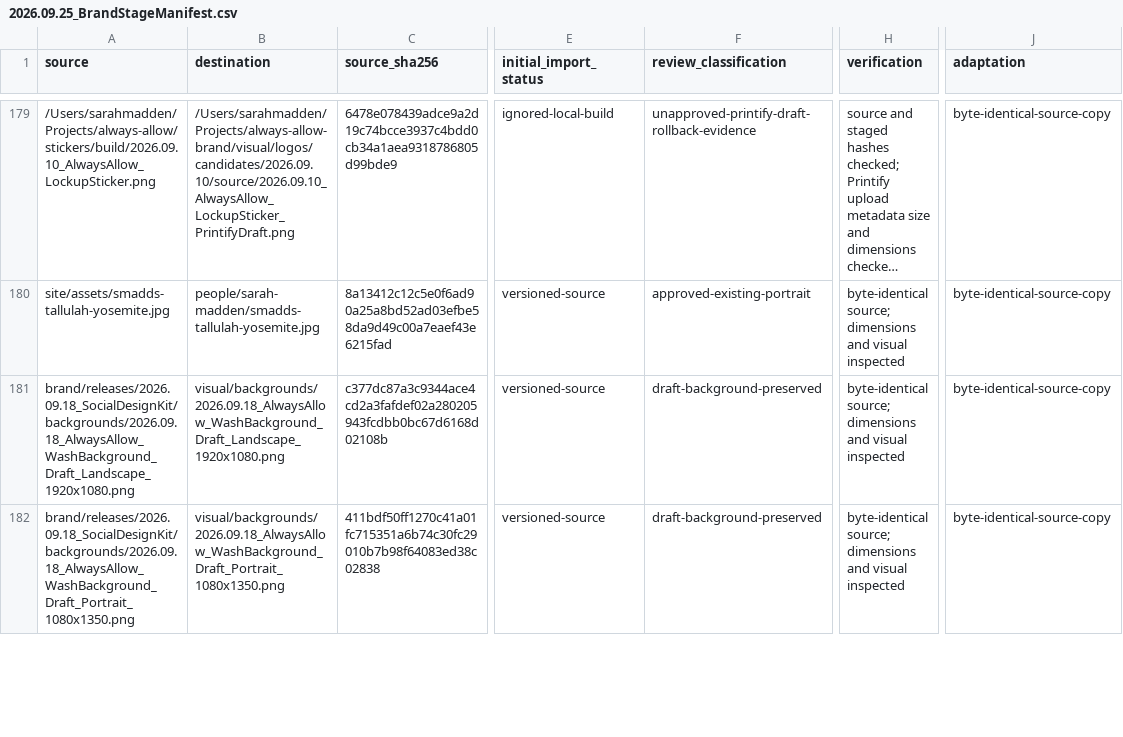
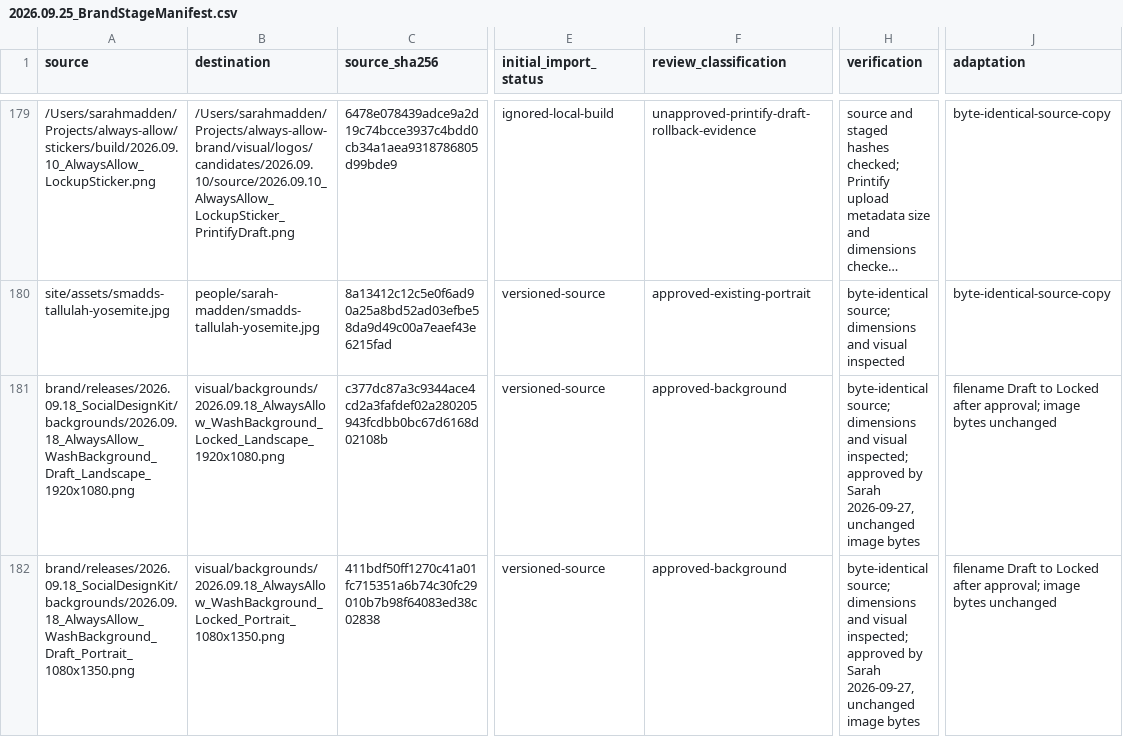
Before and after one commit to Always-Allow/brand, a CSV file: docs/2026.09.25_BrandStageManifest.csv, drawn as a sheet; only a part is shown, gaps mark what is left out; long unchanged cells end in …; the diff covers the shown part only; the diff names each change by its address in the sheet, - before the commit and + after, or states it on an @@ line.

Commit message:
Record approval of four wash backgrounds

```diff
--- a/docs/2026.09.25_BrandStageManifest.csv
+++ b/docs/2026.09.25_BrandStageManifest.csv
-B181 (destination): visual/backgrounds/2026.09.18_AlwaysAllow_WashBackground_Draft_Landscape_1920x1080.png
+B181 (destination): visual/backgrounds/2026.09.18_AlwaysAllow_WashBackground_Locked_Landscape_1920x1080.png
-F181:F182 (review_classification): draft-background-preserved
+F181:F182 (review_classification): approved-background
-H181:H182 (verification): …and visual inspected
+H181:H182 (verification): …and visual inspected; approved by Sarah 2026-09-27, unchanged image bytes
-J181:J182 (adaptation): byte-identical-source-copy
+J181:J182 (adaptation): filename Draft to Locked after approval; image bytes unchanged
-B182 (destination): visual/backgrounds/2026.09.18_AlwaysAllow_WashBackground_Draft_Portrait_1080x1350.png
+B182 (destination): visual/backgrounds/2026.09.18_AlwaysAllow_WashBackground_Locked_Portrait_1080x1350.png
```
Also changed, not shown: 8 edited cells elsewhere in this file, 8 other files.
